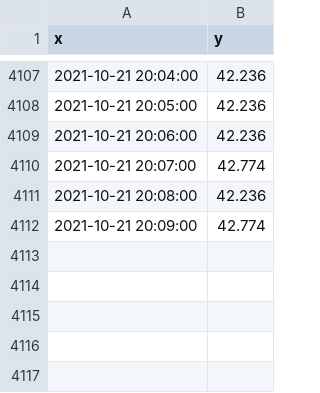
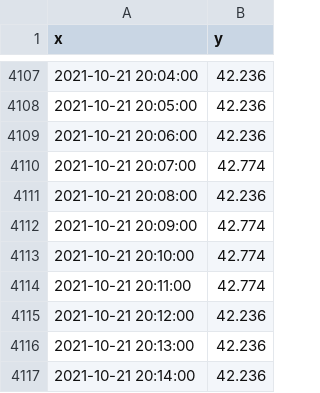
Before and after one commit to suprdory/pitemplog, a CSV file: temp_pizero_1min.csv, drawn as a sheet; only a part is shown, gaps mark what is left out; the diff names each change by its address in the sheet, - before the commit and + after, or states it on an @@ line.

```diff
--- a/temp_pizero_1min.csv
+++ b/temp_pizero_1min.csv
+row 4113: 2021-10-21 20:10:00 | 42.774
+row 4114: 2021-10-21 20:11:00 | 42.774
+row 4115: 2021-10-21 20:12:00 | 42.236
+row 4116: 2021-10-21 20:13:00 | 42.236
+row 4117: 2021-10-21 20:14:00 | 42.236
```
Also changed, not shown: temp_audiopi_1min.csv, temp_raspi2_1min.csv, 1 other file.
